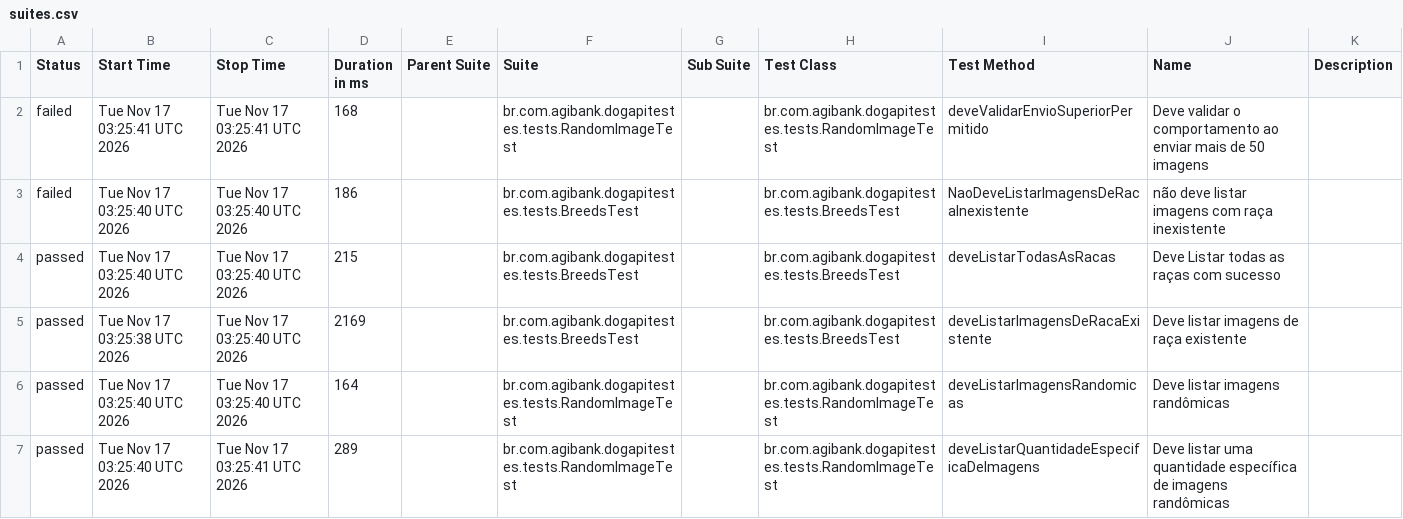
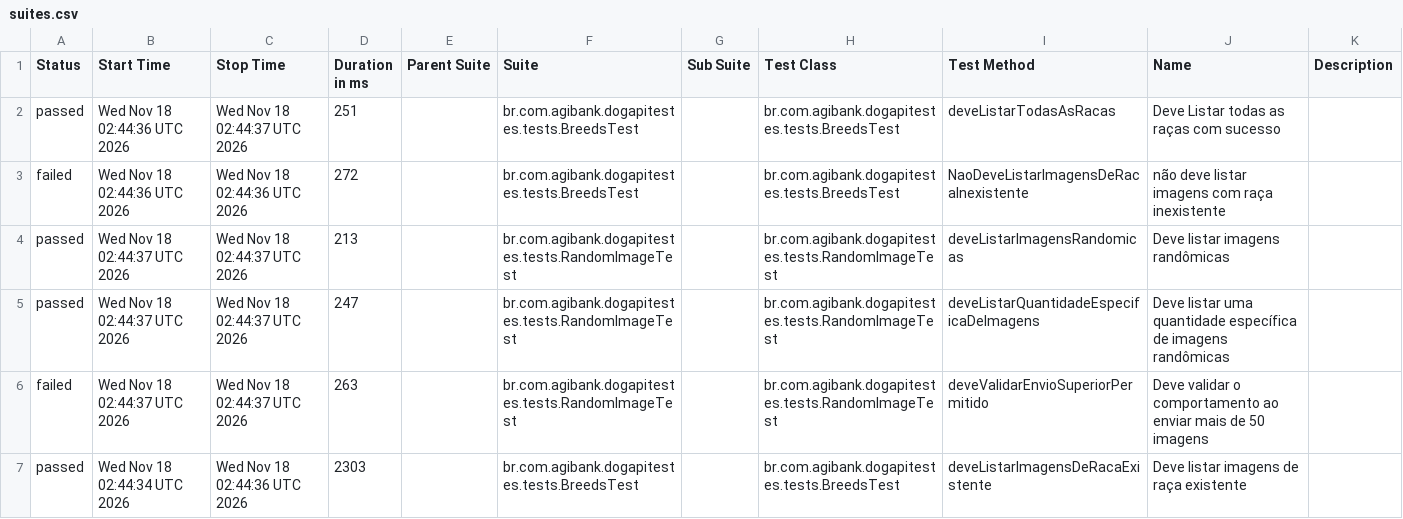
Before and after one commit to JosinaldoGJunior/desafio-tecnico-agibank, a CSV file: data/suites.csv, drawn as a sheet.

```diff
--- a/data/suites.csv
+++ b/data/suites.csv
@@ -1,7 +1,7 @@
 "Status","Start Time","Stop Time","Duration in ms","Parent Suite","Suite","Sub Suite","Test Class","Test Method","Name","Description"
-"failed","Tue Nov 17 03:25:41 UTC 2026","Tue Nov 17 03:25:41 UTC 2026","168","","br.com.agibank.dogapitestes.tests.RandomImageTest","","br.com.agibank.dogapitestes.tests.RandomImageTest","deveValidarEnvioSuperiorPermitido","Deve validar o comportamento ao enviar mais de 50 imagens",""
-"failed","Tue Nov 17 03:25:40 UTC 2026","Tue Nov 17 03:25:40 UTC 2026","186","","br.com.agibank.dogapitestes.tests.BreedsTest","","br.com.agibank.dogapitestes.tests.BreedsTest","NaoDeveListarImagensDeRacaInexistente","não deve listar imagens com raça inexistente",""
-"passed","Tue Nov 17 03:25:40 UTC 2026","Tue Nov 17 03:25:40 UTC 2026","215","","br.com.agibank.dogapitestes.tests.BreedsTest","","br.com.agibank.dogapitestes.tests.BreedsTest","deveListarTodasAsRacas","Deve Listar todas as raças com sucesso",""
-"passed","Tue Nov 17 03:25:38 UTC 2026","Tue Nov 17 03:25:40 UTC 2026","2169","","br.com.agibank.dogapitestes.tests.BreedsTest","","br.com.agibank.dogapitestes.tests.BreedsTest","deveListarImagensDeRacaExistente","Deve listar imagens de raça existente",""
-"passed","Tue Nov 17 03:25:40 UTC 2026","Tue Nov 17 03:25:40 UTC 2026","164","","br.com.agibank.dogapitestes.tests.RandomImageTest","","br.com.agibank.dogapitestes.tests.RandomImageTest","deveListarImagensRandomicas","Deve listar imagens randômicas",""
-"passed","Tue Nov 17 03:25:40 UTC 2026","Tue Nov 17 03:25:41 UTC 2026","289","","br.com.agibank.dogapitestes.tests.RandomImageTest","","br.com.agibank.dogapitestes.tests.RandomImageTest","deveListarQuantidadeEspecificaDeImagens","Deve listar uma quantidade específica de imagens randômicas",""
+"passed","Wed Nov 18 02:44:36 UTC 2026","Wed Nov 18 02:44:37 UTC 2026","251","","br.com.agibank.dogapitestes.tests.BreedsTest","","br.com.agibank.dogapitestes.tests.BreedsTest","deveListarTodasAsRacas","Deve Listar todas as raças com sucesso",""
+"failed","Wed Nov 18 02:44:36 UTC 2026","Wed Nov 18 02:44:36 UTC 2026","272","","br.com.agibank.dogapitestes.tests.BreedsTest","","br.com.agibank.dogapitestes.tests.BreedsTest","NaoDeveListarImagensDeRacaInexistente","não deve listar imagens com raça inexistente",""
+"passed","Wed Nov 18 02:44:37 UTC 2026","Wed Nov 18 02:44:37 UTC 2026","213","","br.com.agibank.dogapitestes.tests.RandomImageTest","","br.com.agibank.dogapitestes.tests.RandomImageTest","deveListarImagensRandomicas","Deve listar imagens randômicas",""
+"passed","Wed Nov 18 02:44:37 UTC 2026","Wed Nov 18 02:44:37 UTC 2026","247","","br.com.agibank.dogapitestes.tests.RandomImageTest","","br.com.agibank.dogapitestes.tests.RandomImageTest","deveListarQuantidadeEspecificaDeImagens","Deve listar uma quantidade específica de imagens randômicas",""
+"failed","Wed Nov 18 02:44:37 UTC 2026","Wed Nov 18 02:44:37 UTC 2026","263","","br.com.agibank.dogapitestes.tests.RandomImageTest","","br.com.agibank.dogapitestes.tests.RandomImageTest","deveValidarEnvioSuperiorPermitido","Deve validar o comportamento ao enviar mais de 50 imagens",""
+"passed","Wed Nov 18 02:44:34 UTC 2026","Wed Nov 18 02:44:36 UTC 2026","2303","","br.com.agibank.dogapitestes.tests.BreedsTest","","br.com.agibank.dogapitestes.tests.BreedsTest","deveListarImagensDeRacaExistente","Deve listar imagens de raça existente",""
```
Also changed, not shown: 26 other files.
